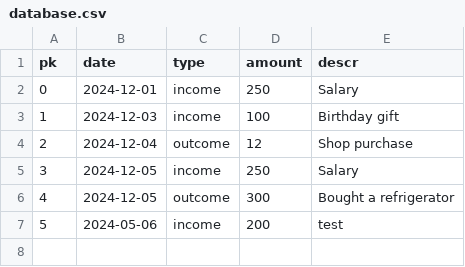
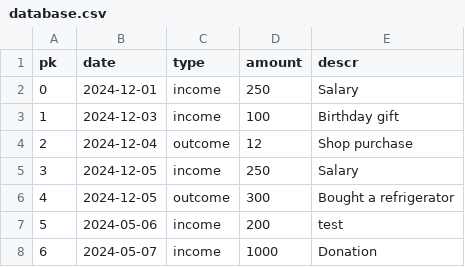
Before and after one commit to Rev-1b/EffectiveMobileTest, a CSV file: database.csv, drawn as a sheet; the diff names each change by its address in the sheet, - before the commit and + after, or states it on an @@ line.

```diff
--- a/database.csv
+++ b/database.csv
+row 8: 6 | 2024-05-07 | income | 1000 | Donation
```
Also changed, not shown: 4 other files.
